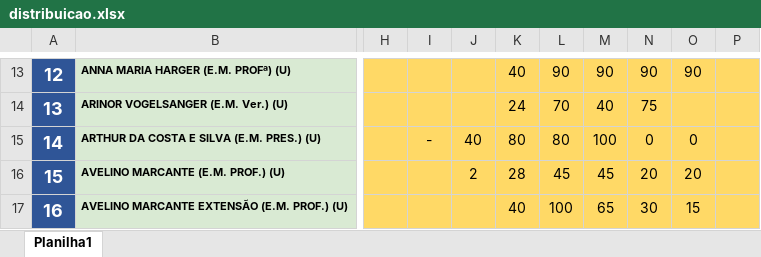
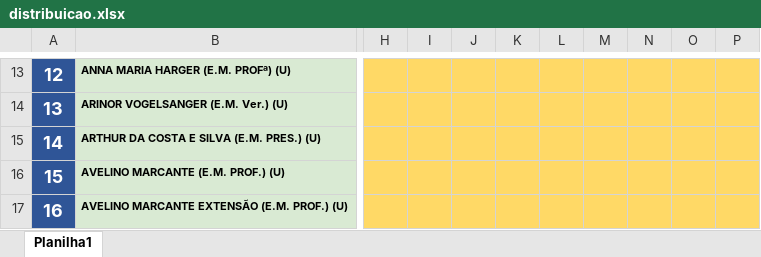
Before and after one commit to Alexandre1313/system_sys_back, an Excel workbook: core/utils/distribuicao.xlsx, sheet Planilha1, drawn as a sheet; only a part is shown, gaps mark what is left out; values as stored, in another font and other column widths than the file's, no borders; the diff covers the shown part only; the diff names each change by its address in the sheet, - before the commit and + after, or states it on an @@ line.

```diff
--- a/core/utils/distribuicao.xlsx (sheet Planilha1)
+++ b/core/utils/distribuicao.xlsx (sheet Planilha1)
-K13: 40
+K13: (empty)
-L13: 90
+L13: (empty)
-M13: 90
+M13: (empty)
-N13: 90
+N13: (empty)
-O13: 90
+O13: (empty)
-K14: 24
+K14: (empty)
-L14: 70
+L14: (empty)
-M14: 40
+M14: (empty)
-N14: 75
+N14: (empty)
-I15: -
+I15: (empty)
-J15: 40
+J15: (empty)
-K15: 80
+K15: (empty)
-L15: 80
+L15: (empty)
-M15: 100
+M15: (empty)
-N15: 0
+N15: (empty)
-O15: 0
+O15: (empty)
-J16: 2
+J16: (empty)
-K16: 28
+K16: (empty)
-L16: 45
+L16: (empty)
-M16: 45
+M16: (empty)
-N16: 20
+N16: (empty)
-O16: 20
+O16: (empty)
-K17: 40
+K17: (empty)
-L17: 100
+L17: (empty)
-M17: 65
+M17: (empty)
-N17: 30
+N17: (empty)
-O17: 15
+O17: (empty)
```
Also changed, not shown: 663 edited cells elsewhere in this sheet, 1 other file.
